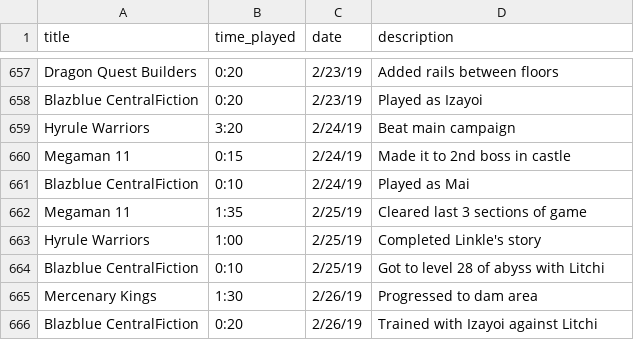
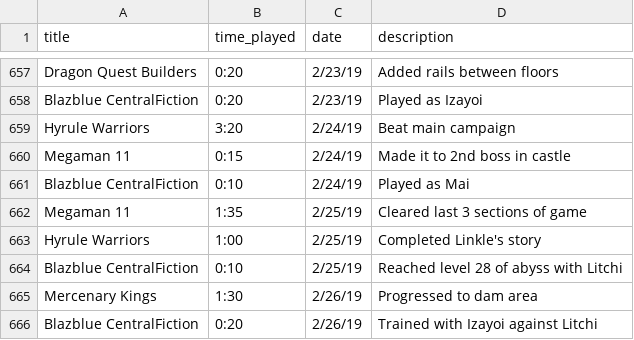
Before and after one commit to bkdevart/web_portfolio, a CSV file: input/game_log.csv, drawn as a sheet; only a part is shown, gaps mark what is left out.

```diff
--- a/input/game_log.csv
+++ b/input/game_log.csv
@@ -663,3 +663,3 @@ Megaman 11,1:35,2/25/19,Cleared last 3 sections of game
 Hyrule Warriors,1:00,2/25/19,Completed Linkle's story
-Blazblue CentralFiction,0:10,2/25/19,Got to level 28 of abyss with Litchi
+Blazblue CentralFiction,0:10,2/25/19,Reached level 28 of abyss with Litchi
 Mercenary Kings,1:30,2/26/19,Progressed to dam area
```
Also changed, not shown: 2 other files.
